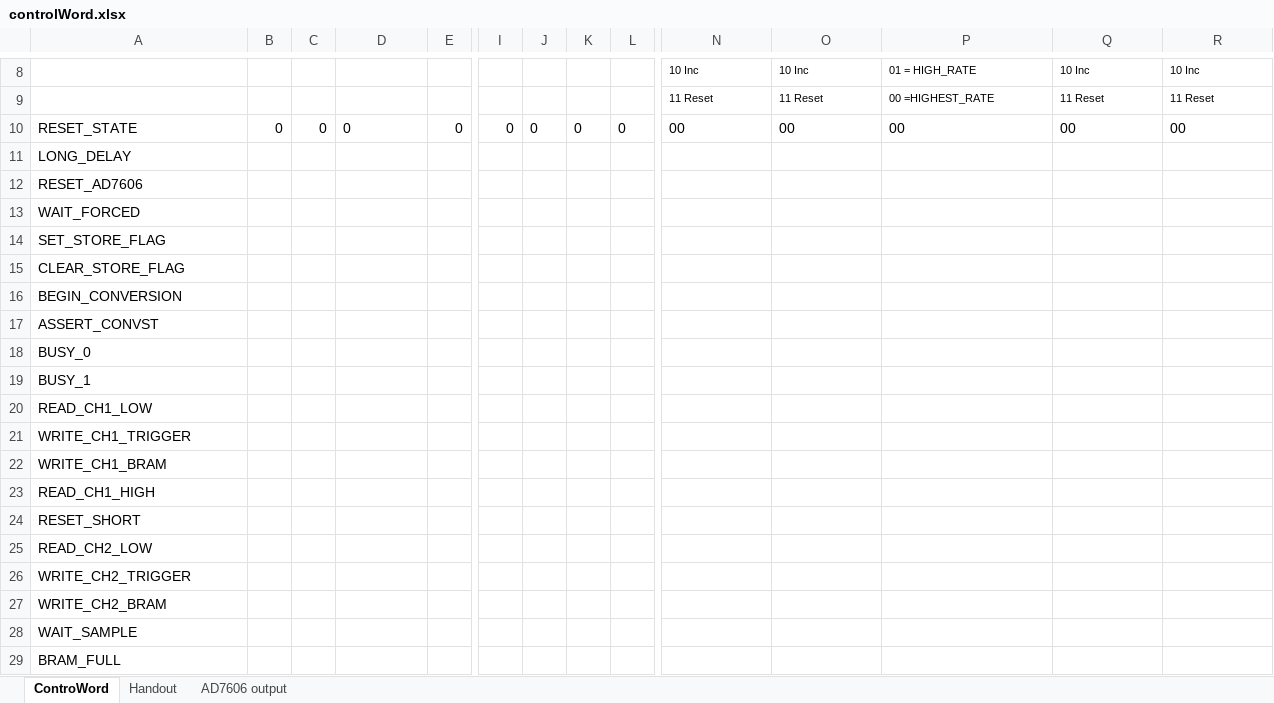
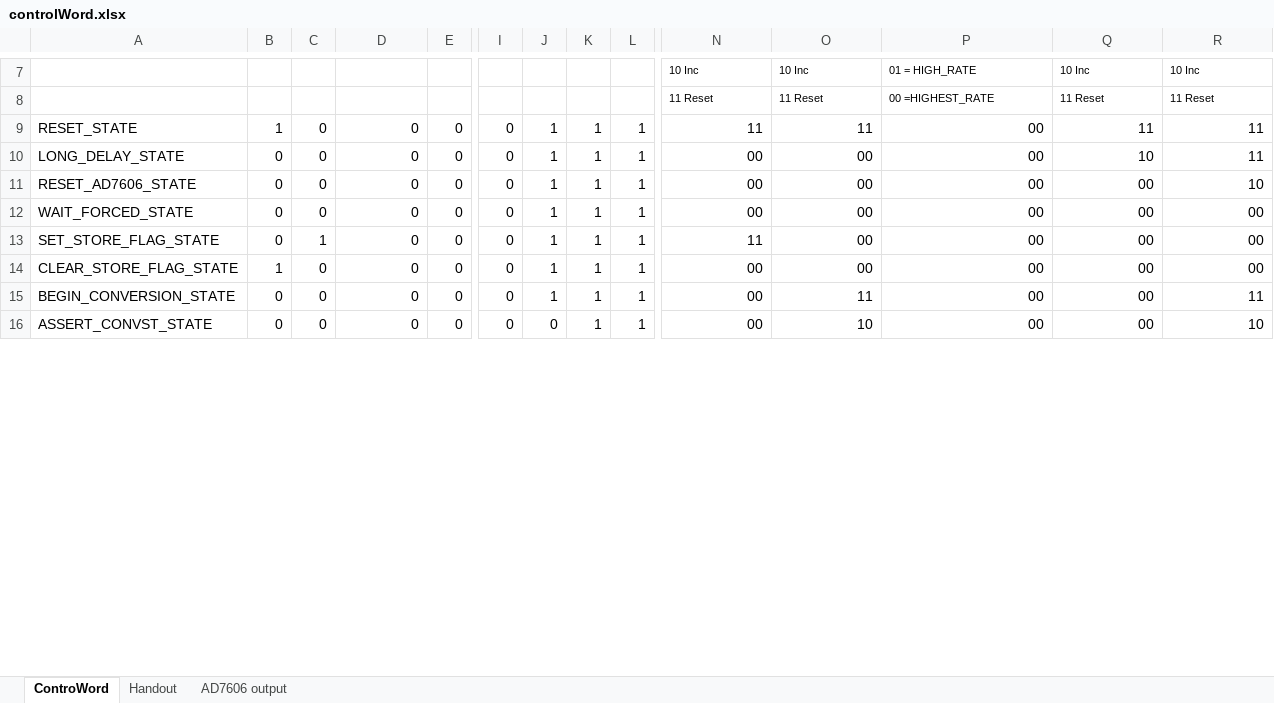
Before and after one commit to eharb04/ADDLab4, an Excel workbook: controlWord.xlsx, sheet ControWord, drawn as a sheet; only a part is shown, gaps mark what is left out; values as stored, in another font and other column widths than the file's, no borders; removed rows and columns are numbered as before the commit, all else as after; rows hold the shown columns only; the diff covers the shown part only; the diff names each change by its address in the sheet, - before the commit and + after, or states it on an @@ line.

Commit message:
excel stash

```diff
--- a/controlWord.xlsx (sheet ControWord)
+++ b/controlWord.xlsx (sheet ControWord)
+row 9: RESET_STATE | 1 | 0 | 0 | 0 | 0 | 1 | 1 | 1 | 11 | 11 | 00 | 11 | 11
+row 10: LONG_DELAY_STATE | 0 | 0 | 0 | 0 | 0 | 1 | 1 | 1 | 00 | 00 | 00 | 10 | 11
+row 11: RESET_AD7606_STATE | 0 | 0 | 0 | 0 | 0 | 1 | 1 | 1 | 00 | 00 | 00 | 00 | 10
-A12: RESET_STATE
+A12: WAIT_FORCED_STATE
-D12 alignment: left
+D12 alignment: right
-J12: 0
+J12: 1
-K12: 0
+K12: 1
-L12: 0
+L12: 1
-N12:R12 alignment: left
+N12:R12 alignment: right
-row 11: LONG_DELAY
-row 12: RESET_AD7606
-row 13: WAIT_FORCED
-row 14: SET_STORE_FLAG
-row 15: CLEAR_STORE_FLAG
-row 16: BEGIN_CONVERSION
-row 17: ASSERT_CONVST
-row 18: BUSY_0
-row 19: BUSY_1
-row 20: READ_CH1_LOW
-row 21: WRITE_CH1_TRIGGER
-row 22: WRITE_CH1_BRAM
-row 23: READ_CH1_HIGH
-row 24: RESET_SHORT
-row 25: READ_CH2_LOW
-row 26: WRITE_CH2_TRIGGER
-row 27: WRITE_CH2_BRAM
-row 28: WAIT_SAMPLE
-row 29: BRAM_FULL
+row 13: SET_STORE_FLAG_STATE | 0 | 1 | 0 | 0 | 0 | 1 | 1 | 1 | 11 | 00 | 00 | 00 | 00
+row 14: CLEAR_STORE_FLAG_STATE | 1 | 0 | 0 | 0 | 0 | 1 | 1 | 1 | 00 | 00 | 00 | 00 | 00
+row 15: BEGIN_CONVERSION_STATE | 0 | 0 | 0 | 0 | 0 | 1 | 1 | 1 | 00 | 11 | 00 | 00 | 11
+row 16: ASSERT_CONVST_STATE | 0 | 0 | 0 | 0 | 0 | 0 | 1 | 1 | 00 | 10 | 00 | 00 | 10
```
Also changed, not shown: 33 added rows, 20 removed rows and 5 edited cells elsewhere in this sheet.
